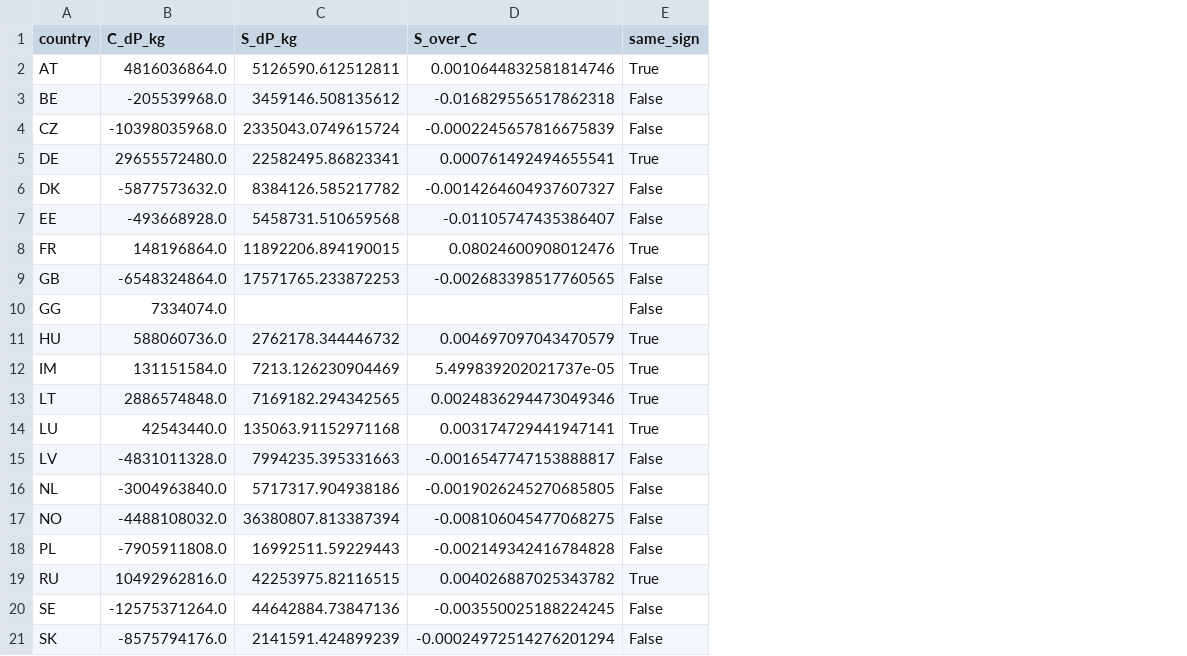
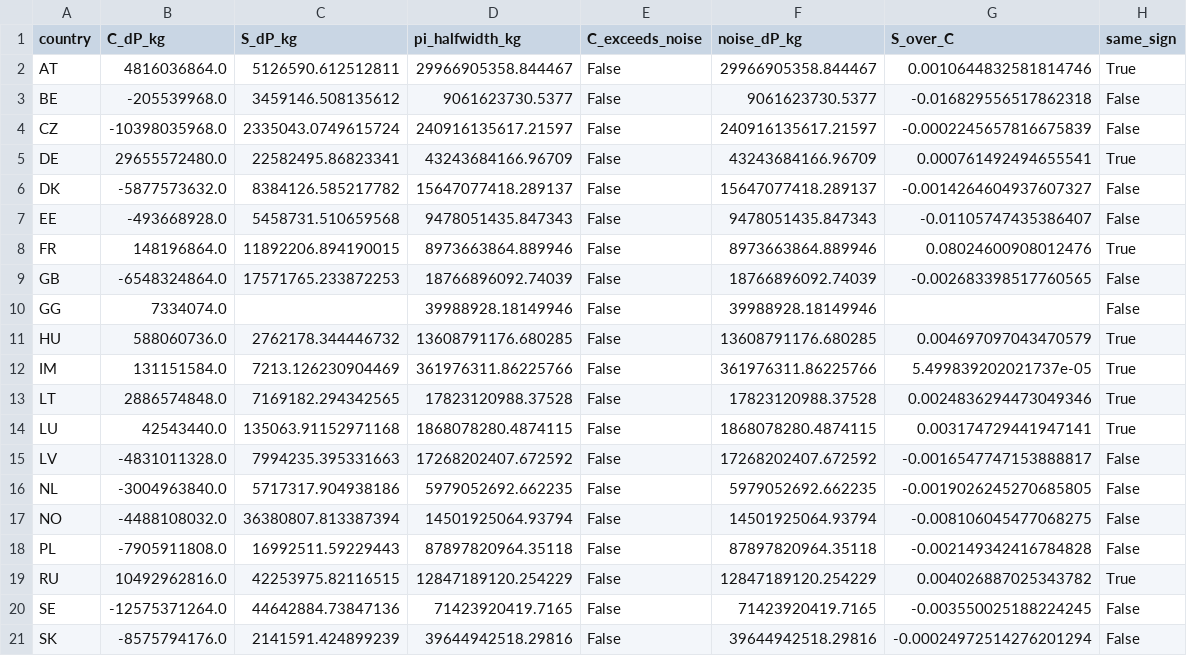
Before and after one commit to bougtoir/atmospheric-water-externalities, a CSV file: results/wrf/e2016w/supply_vs_wrf.csv, drawn as a sheet; the diff names each change by its address in the sheet, - before the commit and + after, or states it on an @@ line.

```diff
--- a/results/wrf/e2016w/supply_vs_wrf.csv
+++ b/results/wrf/e2016w/supply_vs_wrf.csv
+column D (pi_halfwidth_kg), rows 2-21: 29966905358.844467 | 9061623730.5377 | 240916135617.21597 | 43243684166.96709 | 15647077418.289137 | 9478051435.847343 | 8973663864.889946 | 18766896092.74039 | 39988928.18149946 | 13608791176.680285 | 361976311.86225766 | 17823120988.37528 | 1868078280.4874115 | 17268202407.672592 | 5979052692.662235 | 14501925064.93794 | 87897820964.35118 | 12847189120.254229 | 71423920419.7165 | 39644942518.29816
+column E (C_exceeds_noise), rows 2-21: all False
+column F (noise_dP_kg), rows 2-21: 29966905358.844467 | 9061623730.5377 | 240916135617.21597 | 43243684166.96709 | 15647077418.289137 | 9478051435.847343 | 8973663864.889946 | 18766896092.74039 | 39988928.18149946 | 13608791176.680285 | 361976311.86225766 | 17823120988.37528 | 1868078280.4874115 | 17268202407.672592 | 5979052692.662235 | 14501925064.93794 | 87897820964.35118 | 12847189120.254229 | 71423920419.7165 | 39644942518.29816
```
Also changed, not shown: results/wrf/e2016w/country_precip.csv, 10 other files.
